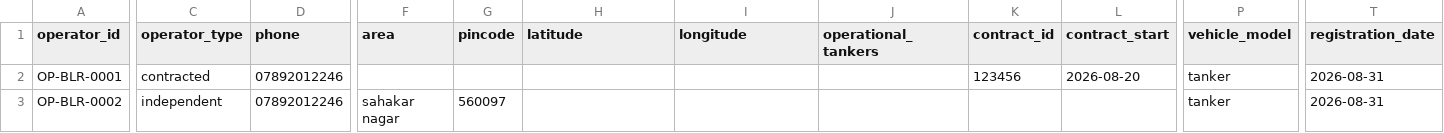
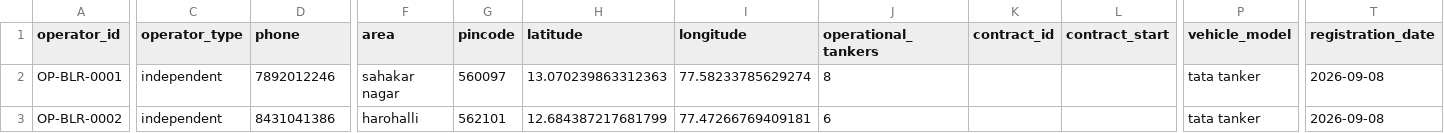
Before and after one commit to MohithMohan2004/JalSetu-STP-Management, a CSV file: database/tanker_registrations.csv, drawn as a sheet; only a part is shown, gaps mark what is left out; the diff covers the shown part only; the diff names each change by its address in the sheet, - before the commit and + after, or states it on an @@ line.

```diff
--- a/database/tanker_registrations.csv
+++ b/database/tanker_registrations.csv
-C2 (operator_type): contracted
+C2 (operator_type): independent
-D2 (phone): 07892012246
+D2 (phone): 7892012246
-F2 (area): (empty)
+F2 (area): sahakar nagar
-G2 (pincode): (empty)
+G2 (pincode): 560097
-H2 (latitude): (empty)
+H2 (latitude): 13.070239863312363
-I2 (longitude): (empty)
+I2 (longitude): 77.58233785629274
-J2 (operational_tankers): (empty)
+J2 (operational_tankers): 8
-K2 (contract_id): 123456
+K2 (contract_id): (empty)
-L2 (contract_start): 2026-08-20
+L2 (contract_start): (empty)
-P2:P3 (vehicle_model): tanker
+P2:P3 (vehicle_model): tata tanker
-T2:T3 (registration_date): 2026-08-31
+T2:T3 (registration_date): 2026-09-08
-D3 (phone): 07892012246
+D3 (phone): 8431041386
-F3 (area): sahakar nagar
+F3 (area): harohalli
-G3 (pincode): 560097
+G3 (pincode): 562101
-H3 (latitude): (empty)
+H3 (latitude): 12.684387217681799
-I3 (longitude): (empty)
+I3 (longitude): 77.47266769409181
-J3 (operational_tankers): (empty)
+J3 (operational_tankers): 6
```
Also changed, not shown: 3 removed rows and 47 edited cells elsewhere in this file, database/orders.csv, database/stp_transfers.csv, 5 other files.
